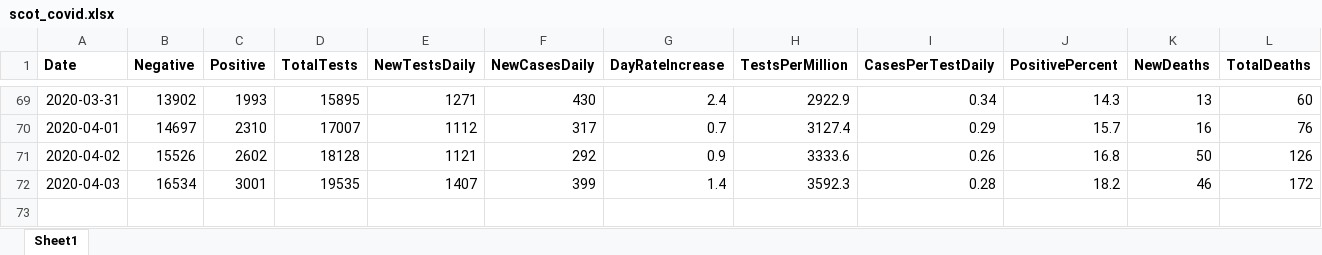
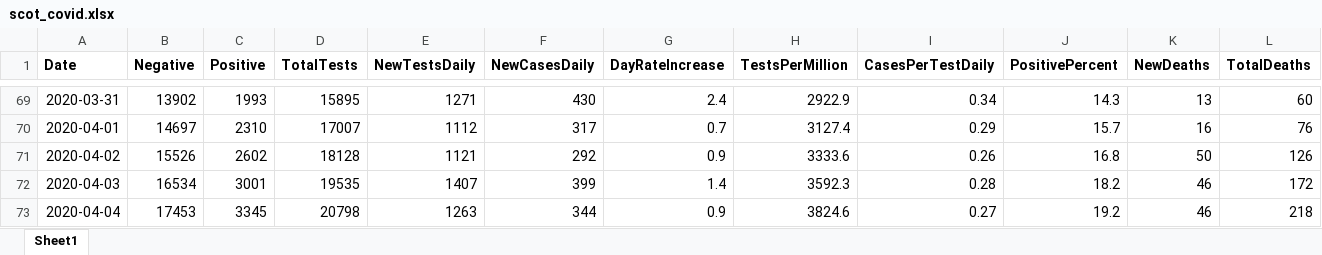
Before and after one commit to will-ball/scot_covid, an Excel workbook: scot_covid.xlsx, sheet Sheet1, drawn as a sheet; only a part is shown, gaps mark what is left out; values as stored, in another font and other column widths than the file's, no borders; rows hold the shown columns only; the diff names each change by its address in the sheet, - before the commit and + after, or states it on an @@ line.

```diff
--- a/scot_covid.xlsx (sheet Sheet1)
+++ b/scot_covid.xlsx (sheet Sheet1)
+row 73: 2020-04-04 | 17453 | 3345 | 20798 | 1263 | 344 | 0.9 | 3824.6 | 0.27 | 19.2 | 46 | 218
```
Also changed, not shown: 1 other file.
